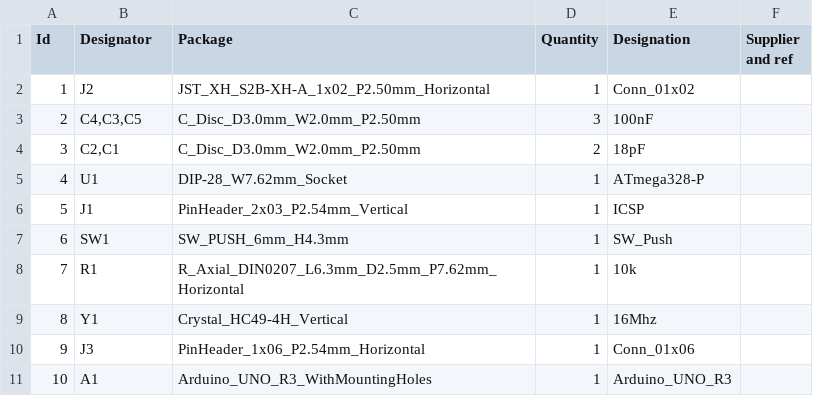
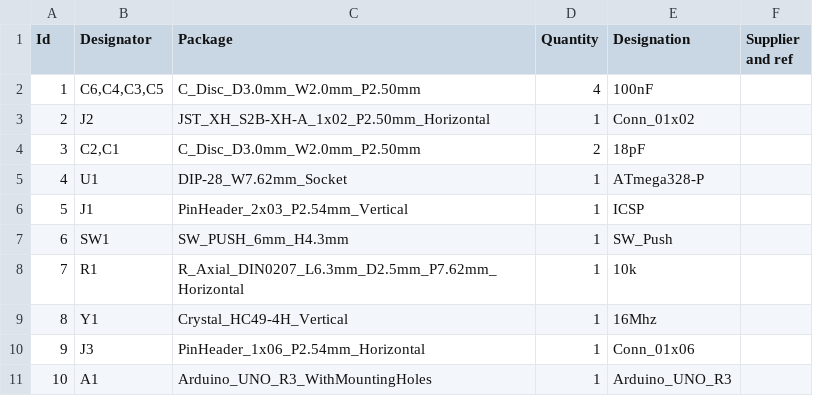
Before and after one commit to Akeraiotitasoft/AS-MULTI-UNO-11, a CSV file: BOM/AS-MULTI-UNO-11.csv, drawn as a sheet; removed rows and columns are numbered as before the commit, all else as after; the diff names each change by its address in the sheet, - before the commit and + after, or states it on an @@ line.

```diff
--- a/BOM/AS-MULTI-UNO-11.csv
+++ b/BOM/AS-MULTI-UNO-11.csv
+row 2: 1 | C6,C4,C3,C5 | C_Disc_D3.0mm_W2.0mm_P2.50mm | 4 | 100nF
@@ column A (Id) renumbered in row 3 @@
-row 3: 2 | C4,C3,C5 | C_Disc_D3.0mm_W2.0mm_P2.50mm | 3 | 100nF
```
Also changed, not shown: BOM/BOM-AS-MULTI-UNO-11.csv, 28 other files.
